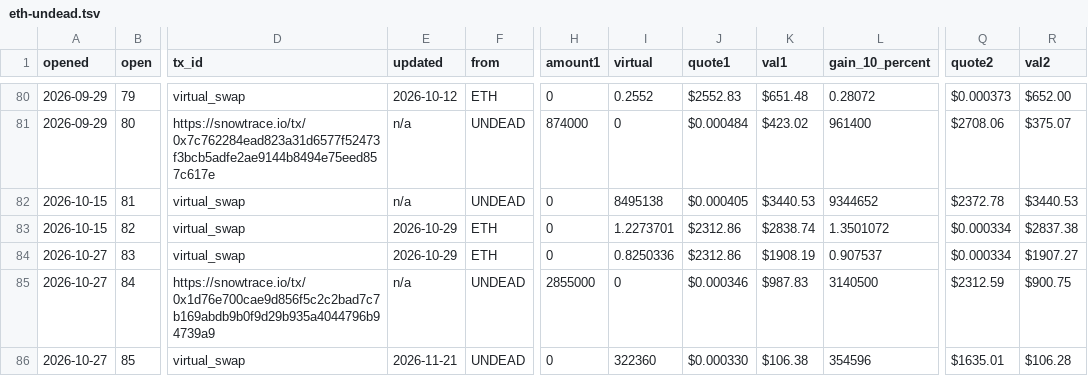
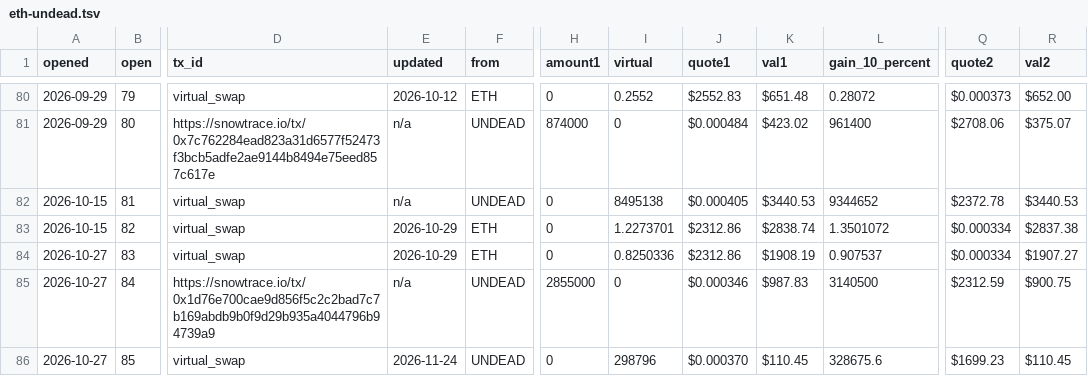
Before and after one commit to pivoteur/pivoteur.github.io, a TSV file: data/pivots/open/raw/eth-undead.tsv, drawn as a sheet; only a part is shown, gaps mark what is left out; the diff names each change by its address in the sheet, - before the commit and + after, or states it on an @@ line.

Commit message:
virtsz 2026-11-24

```diff
--- a/data/pivots/open/raw/eth-undead.tsv
+++ b/data/pivots/open/raw/eth-undead.tsv
-E86 (updated): 2026-11-21
+E86 (updated): 2026-11-24
-I86 (virtual): 322360
+I86 (virtual): 298796
-J86 (quote1): $0.000330
+J86 (quote1): $0.000370
-K86 (val1): $106.38
+K86 (val1): $110.45
-L86 (gain_10_percent): 354596
+L86 (gain_10_percent): 328675.6
-Q86 (quote2): $1635.01
+Q86 (quote2): $1699.23
-R86 (val2): $106.28
+R86 (val2): $110.45
```
